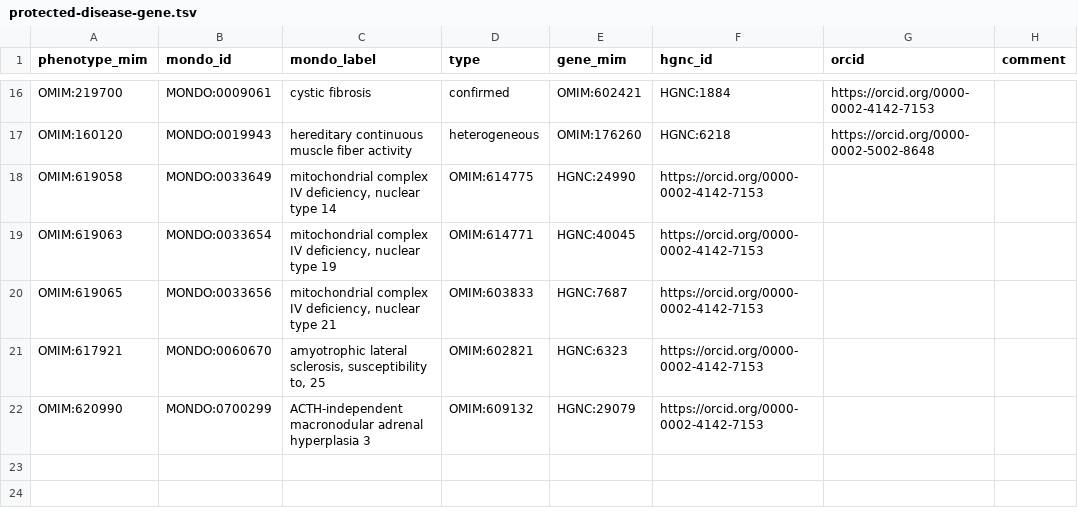
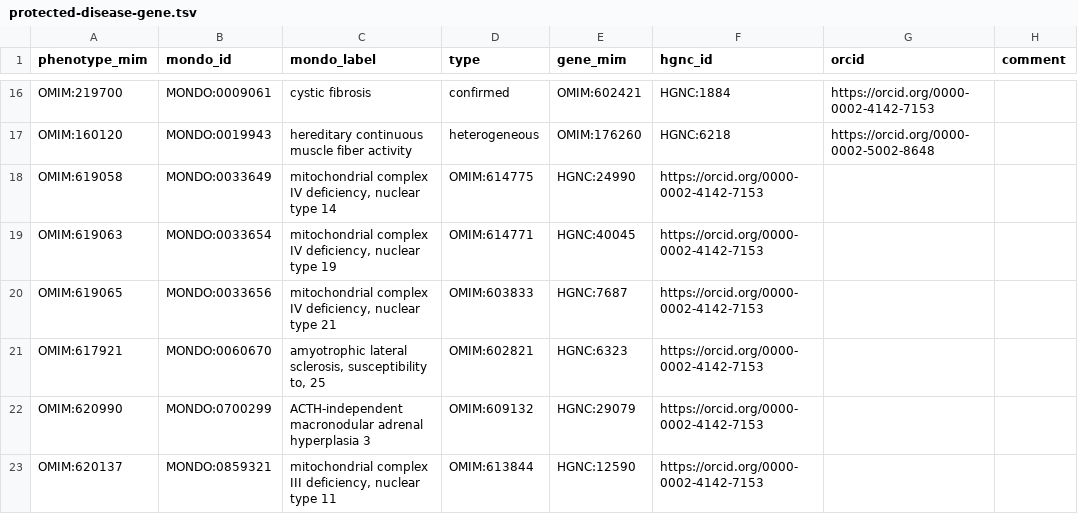
Before and after one commit to monarch-initiative/omim, a TSV file: data/protected-disease-gene.tsv, drawn as a sheet; only a part is shown, gaps mark what is left out; the diff names each change by its address in the sheet, - before the commit and + after, or states it on an @@ line.

Commit message:
QC mondo PR file and add entry

```diff
--- a/data/protected-disease-gene.tsv
+++ b/data/protected-disease-gene.tsv
+row 23: OMIM:620137 | MONDO:0859321 | mitochondrial complex III deficiency, nuclear type 11 | OMIM:613844 | HGNC:12590 | https://orcid.org/0000-0002-4142-7153
```
